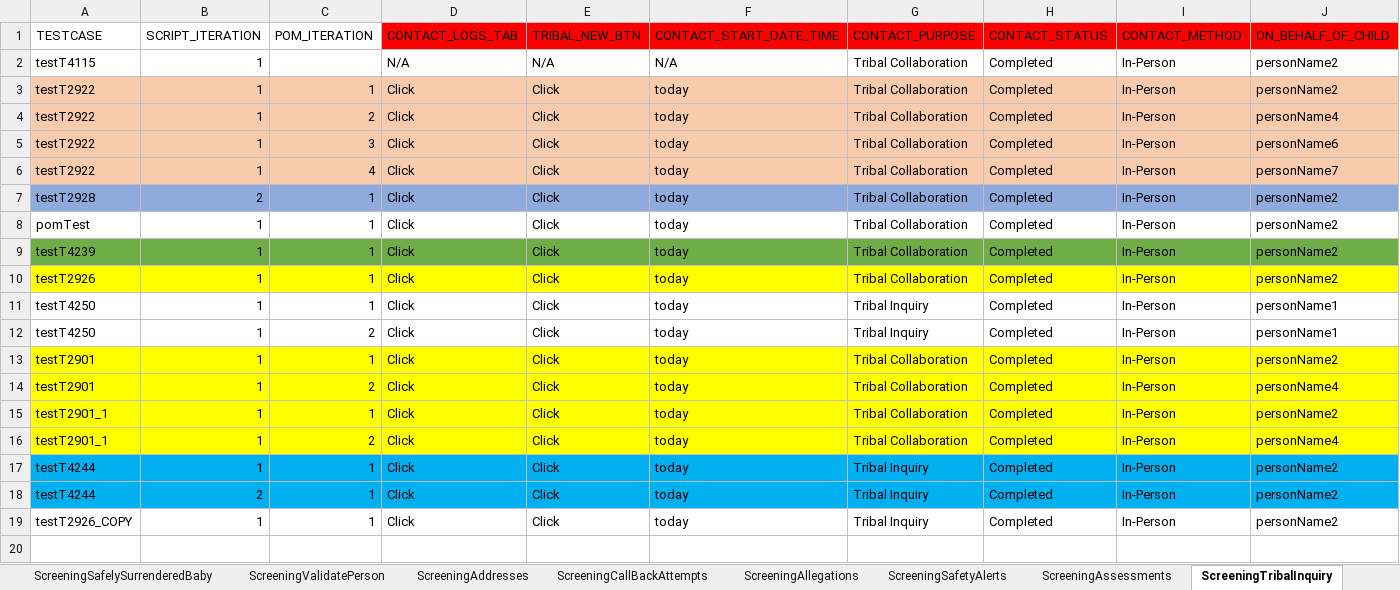
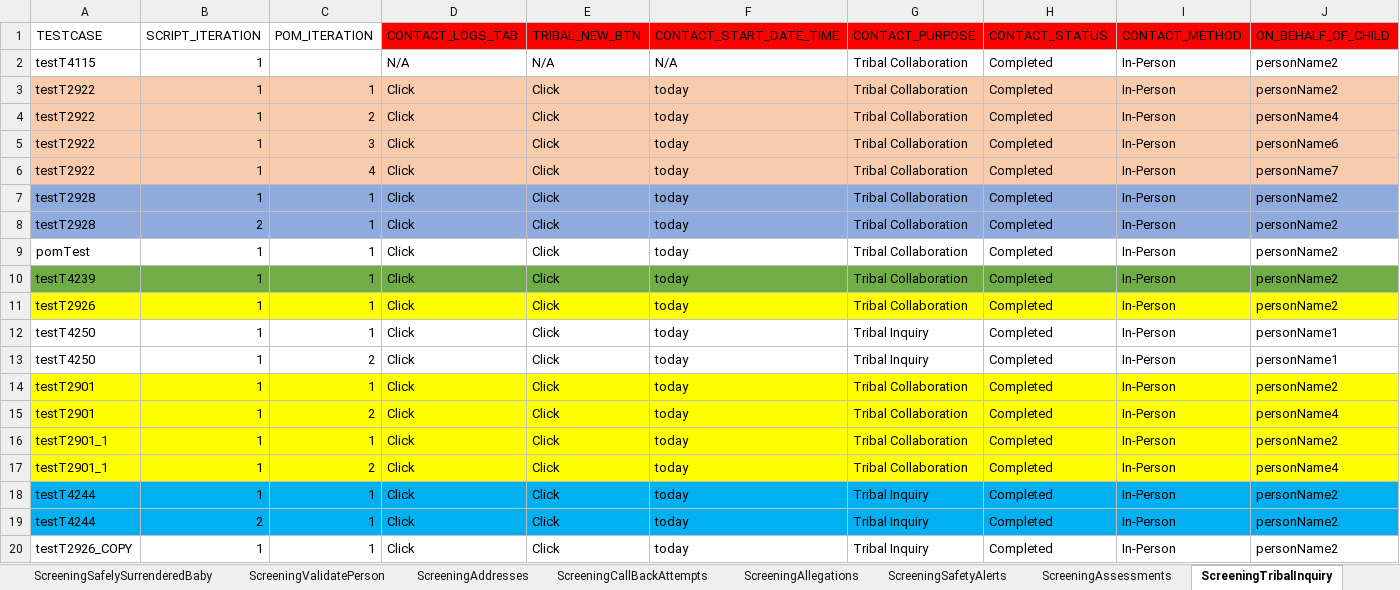
Before and after one commit to priya-singh4/POMExcelData, an Excel workbook: Screening.xlsx, sheet ScreeningTribalInquiry, drawn as a sheet; only a part is shown; values as stored, in another font and other column widths than the file's, no borders; rows hold the shown columns only; the diff names each change by its address in the sheet, - before the commit and + after, or states it on an @@ line.

Commit message:
Add files via upload

```diff
--- a/Screening.xlsx (sheet ScreeningTribalInquiry)
+++ b/Screening.xlsx (sheet ScreeningTribalInquiry)
+row 7: testT2928 | 1 | 1 | Click | Click | today | Tribal Collaboration | Completed | In-Person | personName2
```
Also changed, not shown: sheet ScreeningPersons, sheet Documents, sheet ScreeningDetails.
